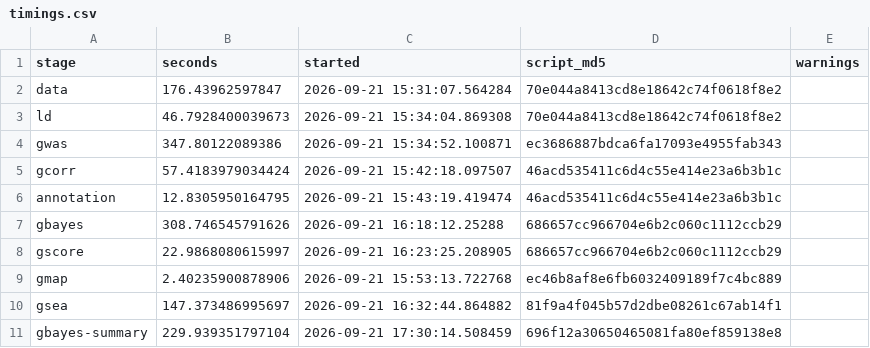
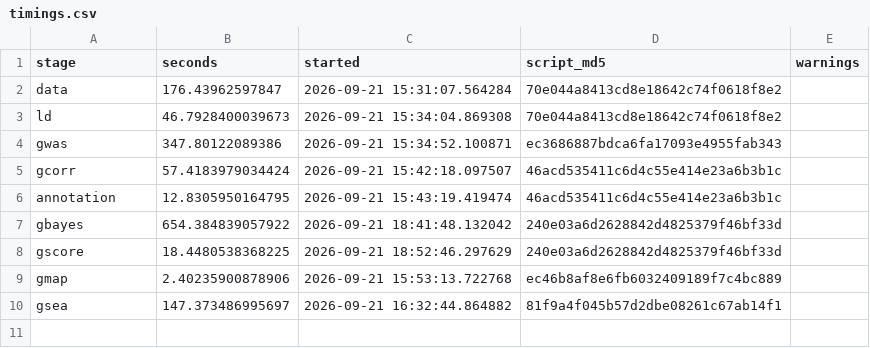
Before and after one commit to psoerensen/gtools, a CSV file: site/gsuite/website/assets/simulated-genomics/timings.csv, drawn as a sheet.

Commit message:
Publish replicated genomic workflow and refreshed Bayesian summaries

```diff
--- a/site/gsuite/website/assets/simulated-genomics/timings.csv
+++ b/site/gsuite/website/assets/simulated-genomics/timings.csv
@@ -6,6 +6,5 @@
 "annotation",12.8305950164795,"2026-09-21 15:43:19.419474","46acd535411c6d4c55e414e23a6b3b1c",""
-"gbayes",308.746545791626,"2026-09-21 16:18:12.25288","686657cc966704e6b2c060c1112ccb29",""
-"gscore",22.9868080615997,"2026-09-21 16:23:25.208905","686657cc966704e6b2c060c1112ccb29",""
+"gbayes",654.384839057922,"2026-09-21 18:41:48.132042","240e03a6d2628842d4825379f46bf33d",""
+"gscore",18.4480538368225,"2026-09-21 18:52:46.297629","240e03a6d2628842d4825379f46bf33d",""
 "gmap",2.40235900878906,"2026-09-21 15:53:13.722768","ec46b8af8e6fb6032409189f7c4bc889",""
 "gsea",147.373486995697,"2026-09-21 16:32:44.864882","81f9a4f045b57d2dbe08261c67ab14f1",""
-"gbayes-summary",229.939351797104,"2026-09-21 17:30:14.508459","696f12a30650465081fa80ef859138e8",""
```
Also changed, not shown: site/gsuite/website/assets/simulated-genomics/bayesian-posterior.csv, site/gsuite/website/assets/simulated-genomics/prediction.csv, 27 other files.
